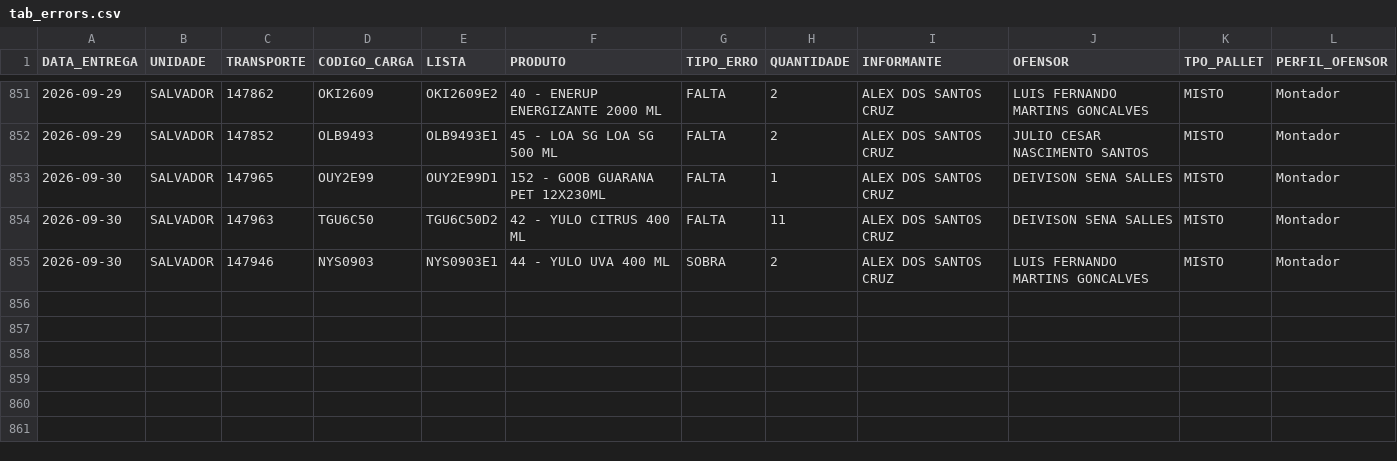
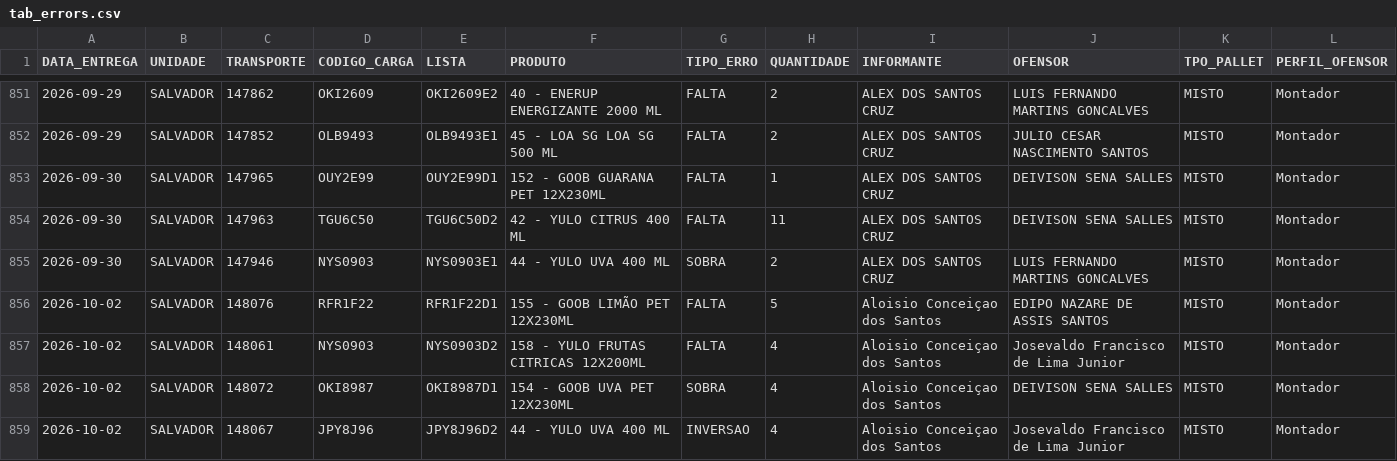
Before and after one commit to diogojfr/report-picking-process, a CSV file: data/tab_errors.csv, drawn as a sheet; only a part is shown, gaps mark what is left out; the diff names each change by its address in the sheet, - before the commit and + after, or states it on an @@ line.

```diff
--- a/data/tab_errors.csv
+++ b/data/tab_errors.csv
+row 856: 2026-10-02 | SALVADOR | 148076 | RFR1F22 | RFR1F22D1 | 155 - GOOB LIMÃO PET 12X230ML | FALTA | 5 | Aloisio Conceiçao dos Santos | EDIPO NAZARE DE ASSIS SANTOS | MISTO | Montador
+row 857: 2026-10-02 | SALVADOR | 148061 | NYS0903 | NYS0903D2 | 158 - YULO FRUTAS CITRICAS 12X200ML | FALTA | 4 | Aloisio Conceiçao dos Santos | Josevaldo Francisco de Lima Junior | MISTO | Montador
+row 858: 2026-10-02 | SALVADOR | 148072 | OKI8987 | OKI8987D1 | 154 - GOOB UVA PET 12X230ML | SOBRA | 4 | Aloisio Conceiçao dos Santos | DEIVISON SENA SALLES | MISTO | Montador
+row 859: 2026-10-02 | SALVADOR | 148067 | JPY8J96 | JPY8J96D2 | 44 - YULO UVA 400 ML | INVERSAO | 4 | Aloisio Conceiçao dos Santos | Josevaldo Francisco de Lima Junior | MISTO | Montador
```
Also changed, not shown: data/caixa_hora.csv, data/conf_registros.csv, 9 other files.
